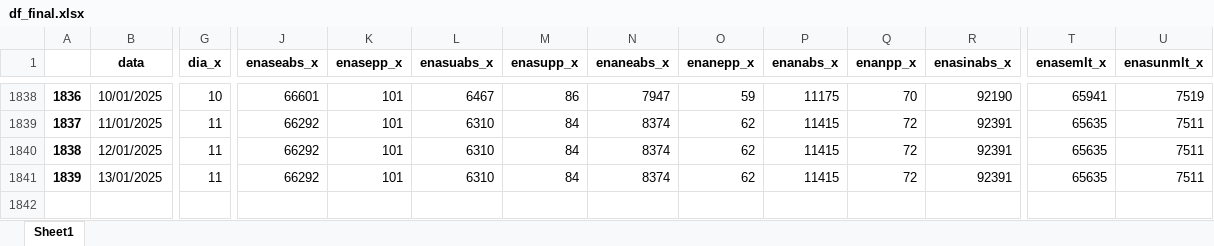
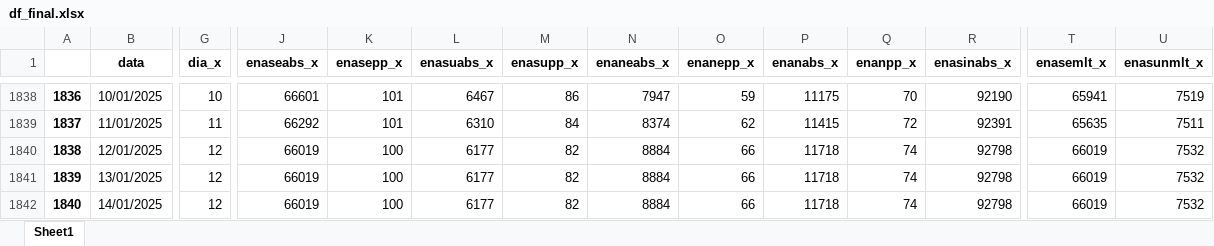
Before and after one commit to bernavice/dashboard_premissas_precos, an Excel workbook: assets/df_final.xlsx, sheet Sheet1, drawn as a sheet; only a part is shown, gaps mark what is left out; values as stored, in another font and other column widths than the file's, no borders; rows hold the shown columns only; the diff covers the shown part only; the diff names each change by its address in the sheet, - before the commit and + after, or states it on an @@ line.

```diff
--- a/assets/df_final.xlsx (sheet Sheet1)
+++ b/assets/df_final.xlsx (sheet Sheet1)
-G1840:G1841 (dia_x): 11
+G1840:G1841 (dia_x): 12
-J1840:J1841 (enaseabs_x): 66292
+J1840:J1841 (enaseabs_x): 66019
-K1840:K1841 (enasepp_x): 101
+K1840:K1841 (enasepp_x): 100
-L1840:L1841 (enasuabs_x): 6310
+L1840:L1841 (enasuabs_x): 6177
-M1840:M1841 (enasupp_x): 84
+M1840:M1841 (enasupp_x): 82
-N1840:N1841 (enaneabs_x): 8374
+N1840:N1841 (enaneabs_x): 8884
-O1840:O1841 (enanepp_x): 62
+O1840:O1841 (enanepp_x): 66
-P1840:P1841 (enanabs_x): 11415
+P1840:P1841 (enanabs_x): 11718
-Q1840:Q1841 (enanpp_x): 72
+Q1840:Q1841 (enanpp_x): 74
-R1840:R1841 (enasinabs_x): 92391
+R1840:R1841 (enasinabs_x): 92798
-T1840:T1841 (enasemlt_x): 65635
+T1840:T1841 (enasemlt_x): 66019
-U1840:U1841 (enasunmlt_x): 7511
+U1840:U1841 (enasunmlt_x): 7532
+row 1842: 1840 | 14/01/2025 | 12 | 66019 | 100 | 6177 | 82 | 8884 | 66 | 11718 | 74 | 92798 | 66019 | 7532
```
Also changed, not shown: 80 edited cells elsewhere in this sheet, assets/me3.xlsx, assets/teste.xlsx, 4 other files.
